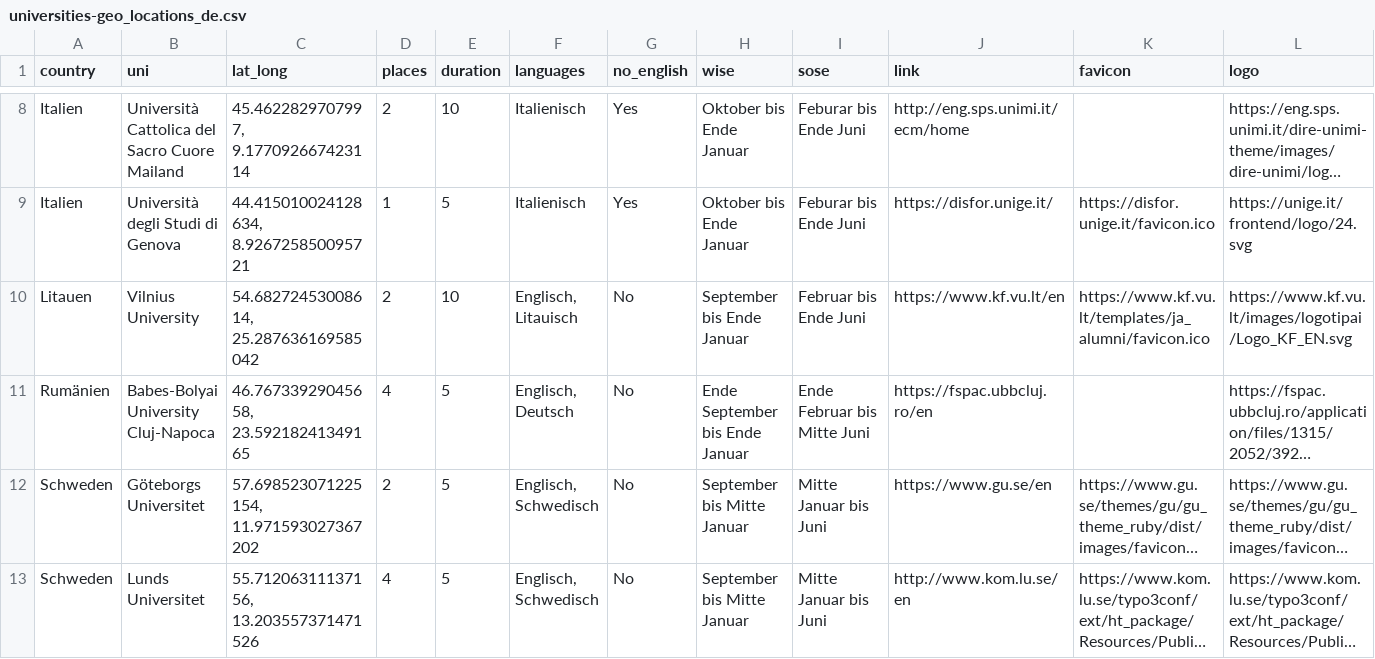
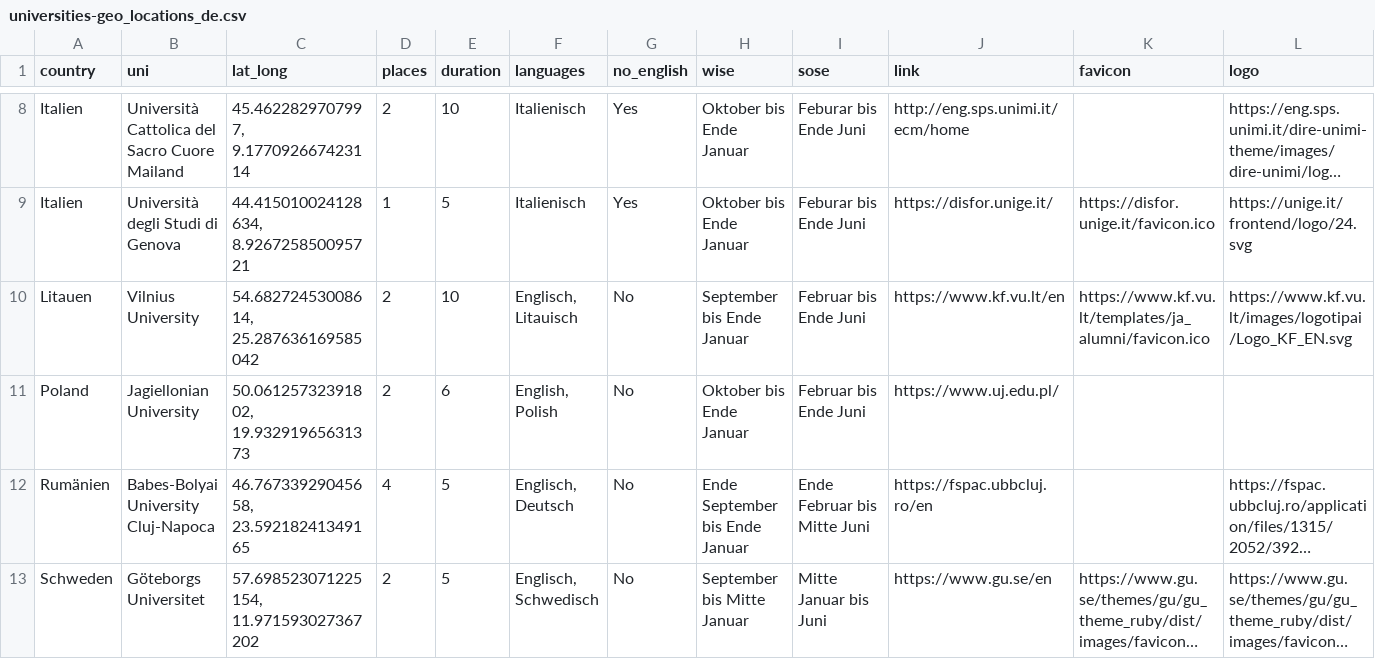
Before and after one commit to faucommsci/erasmus-program, a CSV file: data/universities-geo_locations_de.csv, drawn as a sheet; only a part is shown, gaps mark what is left out; the shorter side is filled out with more unchanged rows; long unchanged cells end in …; the diff names each change by its address in the sheet, - before the commit and + after, or states it on an @@ line.

```diff
--- a/data/universities-geo_locations_de.csv
+++ b/data/universities-geo_locations_de.csv
+row 11: Poland | Jagiellonian University | 50.06125732391802, 19.93291965631373 | 2 | 6 | English, Polish | No | Oktober bis Ende Januar | Februar bis Ende Juni | https://www.uj.edu.pl/
```
Also changed, not shown: data/universities-geo_locations_en.csv, 3 other files.
